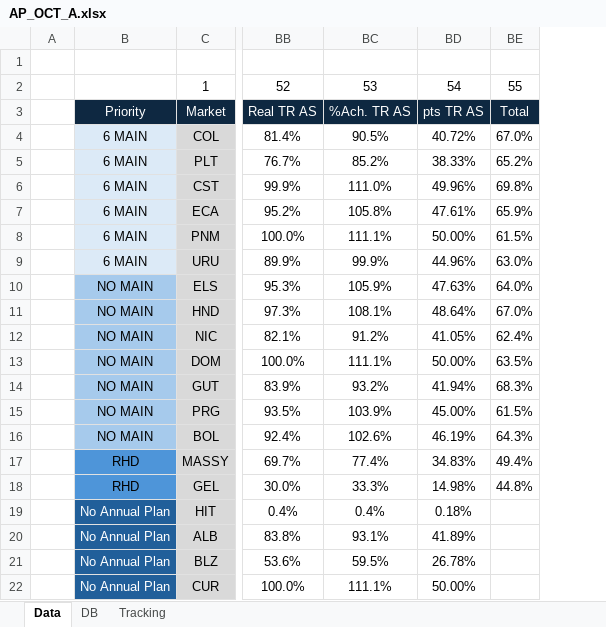
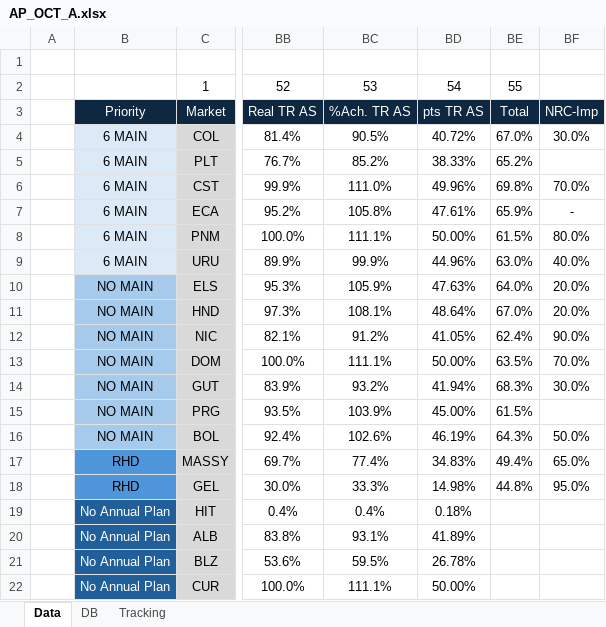
Before and after one commit to OleoSM/Dashboard_NIBU, an Excel workbook: AP_OCT_A.xlsx, sheet Data, drawn as a sheet; only a part is shown, gaps mark what is left out; values as stored, in another font and other column widths than the file's, no borders; the diff names each change by its address in the sheet, - before the commit and + after, or states it on an @@ line.

```diff
--- a/AP_OCT_A.xlsx (sheet Data)
+++ b/AP_OCT_A.xlsx (sheet Data)
+column BF, rows 3-18: NRC-Imp | 30.0% |  | 70.0% | - | 80.0% | 40.0% | 20.0% | 20.0% | 90.0% | 70.0% | 30.0% |  | 50.0% | 65.0% | 95.0%
```
Also changed, not shown: 5 other files.
